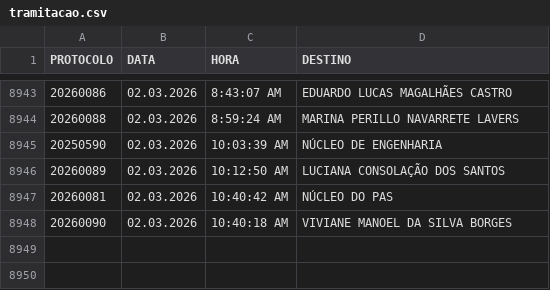
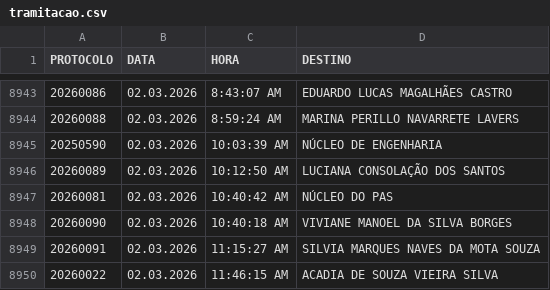
Before and after one commit to VisaAnapolis/APP, a CSV file: data/tramitacao.csv, drawn as a sheet; only a part is shown, gaps mark what is left out; the diff names each change by its address in the sheet, - before the commit and + after, or states it on an @@ line.

```diff
--- a/data/tramitacao.csv
+++ b/data/tramitacao.csv
+row 8949: 20260091 | 02.03.2026 | 11:15:27 AM | SILVIA MARQUES NAVES DA MOTA SOUZA
+row 8950: 20260022 | 02.03.2026 | 11:46:15 AM | ACADIA DE SOUZA VIEIRA SILVA
```
Also changed, not shown: data/protocolo.csv, data/rdpf.csv, 14 other files.
